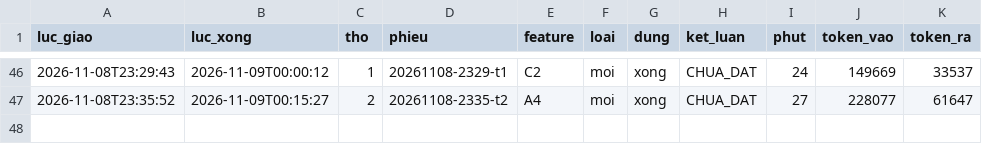
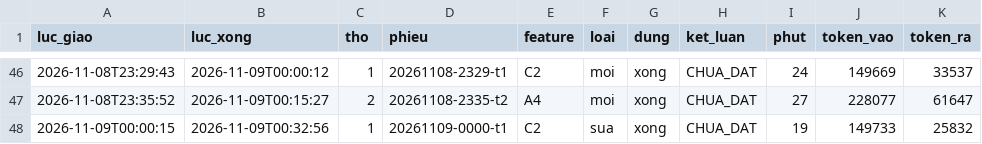
Before and after one commit to fyzdfyzd/linhx-engine, a TSV file: .canh/phieu.tsv, drawn as a sheet; only a part is shown, gaps mark what is left out.

Commit message:
canh: trạng thái thợ engine 2026-11-09 00:40

```diff
--- a/.canh/phieu.tsv
+++ b/.canh/phieu.tsv
@@ -47 +47,2 @@
 2026-11-08T23:35:52	2026-11-09T00:15:27	2	20261108-2335-t2	A4	moi	xong	CHUA_DAT	27	228077	61647
+2026-11-09T00:00:15	2026-11-09T00:32:56	1	20261109-0000-t1	C2	sua	xong	CHUA_DAT	19	149733	25832
```
Also changed, not shown: 3 other files.
